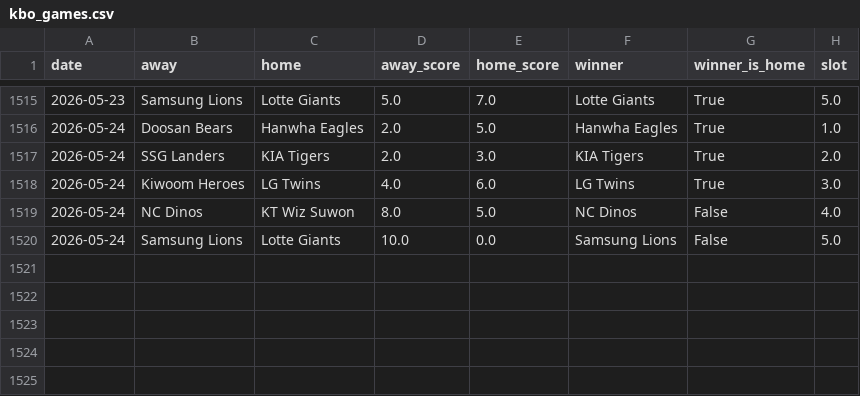
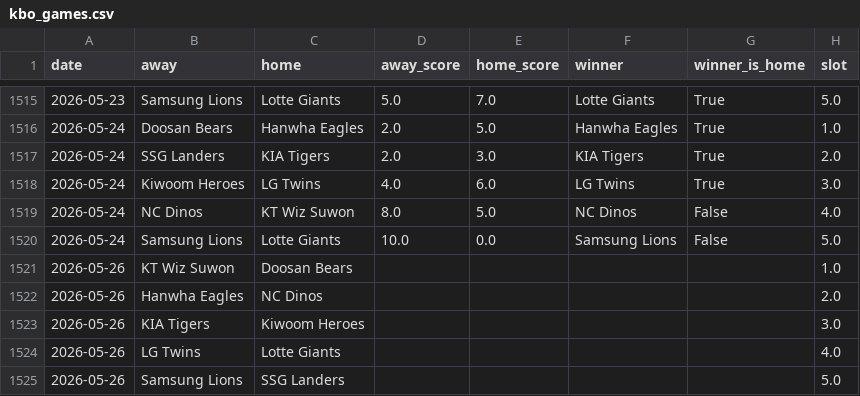
Before and after one commit to seung-min-lee/seung-min-lee-kbo-predictor, a CSV file: kbo_games.csv, drawn as a sheet; only a part is shown, gaps mark what is left out.

```diff
--- a/kbo_games.csv
+++ b/kbo_games.csv
@@ -1520 +1520,6 @@ date,away,home,away_score,home_score,winner,winner_is_home,slot
 2026-05-24,Samsung Lions,Lotte Giants,10.0,0.0,Samsung Lions,False,5.0
+2026-05-26,KT Wiz Suwon,Doosan Bears,,,,,1.0
+2026-05-26,Hanwha Eagles,NC Dinos,,,,,2.0
+2026-05-26,KIA Tigers,Kiwoom Heroes,,,,,3.0
+2026-05-26,LG Twins,Lotte Giants,,,,,4.0
+2026-05-26,Samsung Lions,SSG Landers,,,,,5.0
```
Also changed, not shown: 1 other file.
